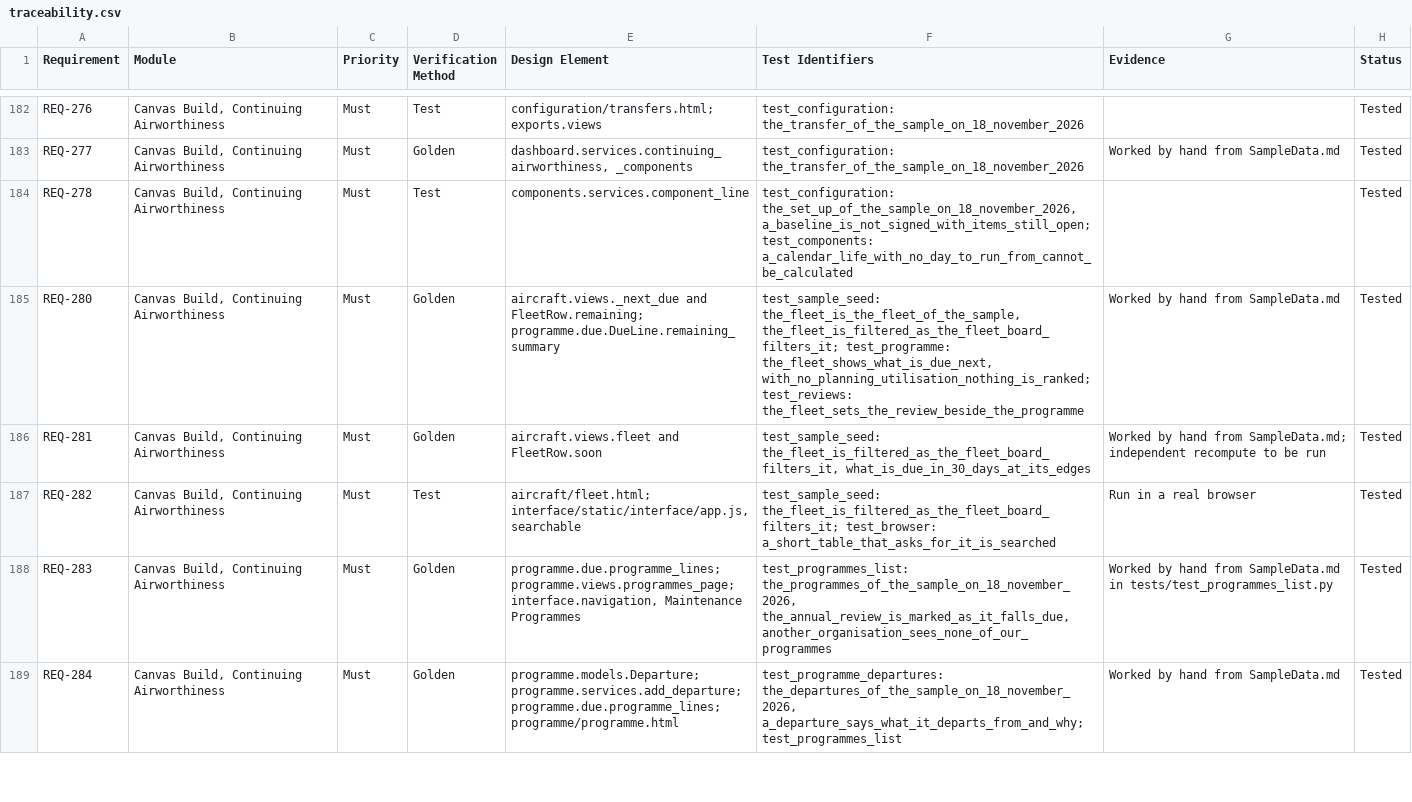
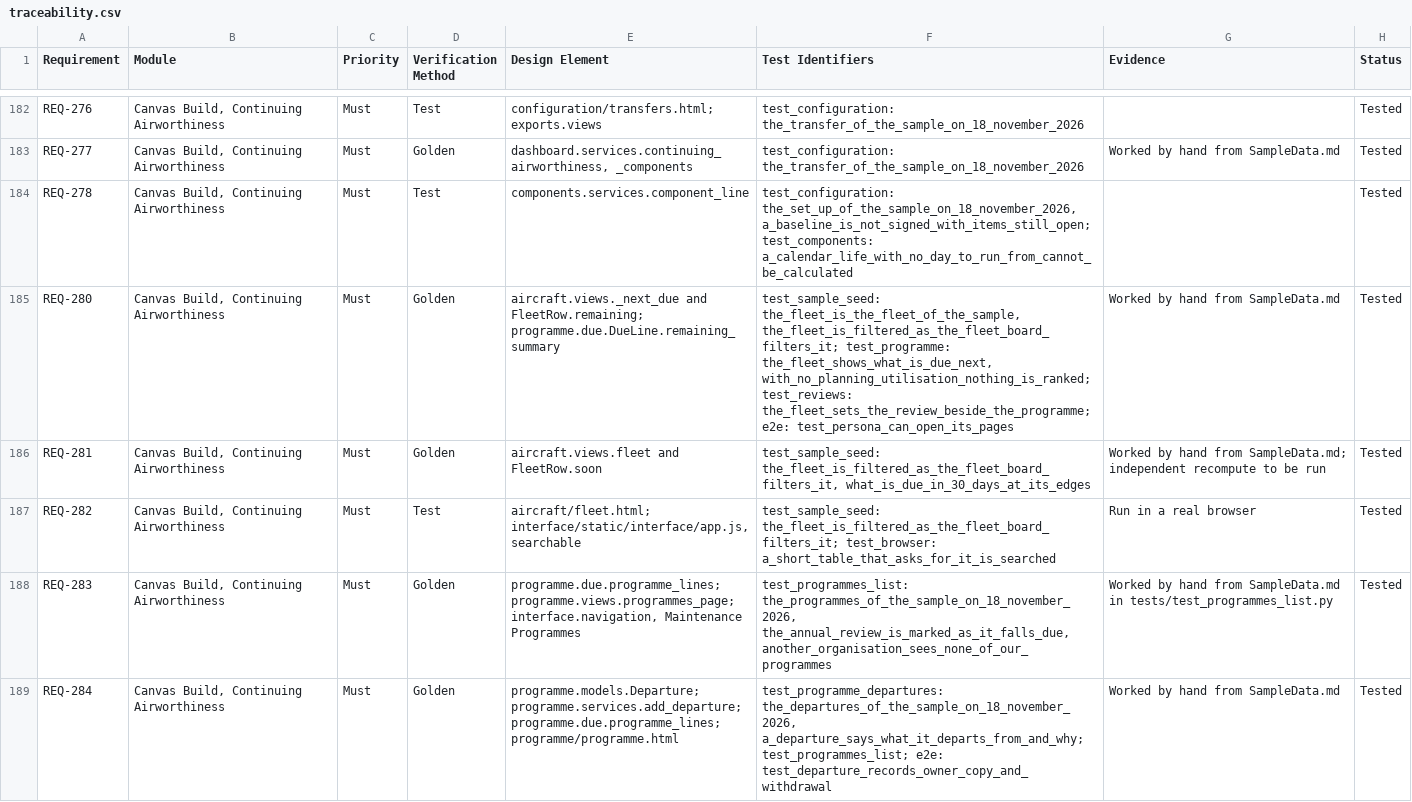
Before and after one commit to alxtkng/airworthiness-plus, a CSV file: requirements/traceability.csv, drawn as a sheet; only a part is shown, gaps mark what is left out; the diff covers the shown part only.

Commit message:
Add live Playwright journeys and record regressions

```diff
--- a/requirements/traceability.csv
+++ b/requirements/traceability.csv
@@ -184,3 +184,3 @@ REQ-277,"Canvas Build, Continuing Airworthiness",Must,Golden,"dashboard.services
 REQ-278,"Canvas Build, Continuing Airworthiness",Must,Test,components.services.component_line,"test_configuration: the_set_up_of_the_sample_on_18_november_2026, a_baseline_is_not_signed_with_items_still_open; test_components: a_calendar_life_with_no_day_to_run_from_cannot_be_calculated",,Tested
-REQ-280,"Canvas Build, Continuing Airworthiness",Must,Golden,aircraft.views._next_due and FleetRow.remaining; programme.due.DueLine.remaining_summary,"test_sample_seed: the_fleet_is_the_fleet_of_the_sample, the_fleet_is_filtered_as_the_fleet_board_filters_it; test_programme: the_fleet_shows_what_is_due_next, with_no_planning_utilisation_nothing_is_ranked; test_reviews: the_fleet_sets_the_review_beside_the_programme",Worked by hand from SampleData.md,Tested
+REQ-280,"Canvas Build, Continuing Airworthiness",Must,Golden,aircraft.views._next_due and FleetRow.remaining; programme.due.DueLine.remaining_summary,"test_sample_seed: the_fleet_is_the_fleet_of_the_sample, the_fleet_is_filtered_as_the_fleet_board_filters_it; test_programme: the_fleet_shows_what_is_due_next, with_no_planning_utilisation_nothing_is_ranked; test_reviews: the_fleet_sets_the_review_beside_the_programme; e2e: test_persona_can_open_its_pages",Worked by hand from SampleData.md,Tested
 REQ-281,"Canvas Build, Continuing Airworthiness",Must,Golden,aircraft.views.fleet and FleetRow.soon,"test_sample_seed: the_fleet_is_filtered_as_the_fleet_board_filters_it, what_is_due_in_30_days_at_its_edges",Worked by hand from SampleData.md; independent recompute to be run,Tested
@@ -188,2 +188,2 @@ REQ-282,"Canvas Build, Continuing Airworthiness",Must,Test,"aircraft/fleet.html;
 REQ-283,"Canvas Build, Continuing Airworthiness",Must,Golden,"programme.due.programme_lines; programme.views.programmes_page; interface.navigation, Maintenance Programmes","test_programmes_list: the_programmes_of_the_sample_on_18_november_2026, the_annual_review_is_marked_as_it_falls_due, another_organisation_sees_none_of_our_programmes",Worked by hand from SampleData.md in tests/test_programmes_list.py,Tested
-REQ-284,"Canvas Build, Continuing Airworthiness",Must,Golden,programme.models.Departure; programme.services.add_departure; programme.due.programme_lines; programme/programme.html,"test_programme_departures: the_departures_of_the_sample_on_18_november_2026, a_departure_says_what_it_departs_from_and_why; test_programmes_list",Worked by hand from SampleData.md,Tested
+REQ-284,"Canvas Build, Continuing Airworthiness",Must,Golden,programme.models.Departure; programme.services.add_departure; programme.due.programme_lines; programme/programme.html,"test_programme_departures: the_departures_of_the_sample_on_18_november_2026, a_departure_says_what_it_departs_from_and_why; test_programmes_list; e2e: test_departure_records_owner_copy_and_withdrawal",Worked by hand from SampleData.md,Tested
```
Also changed, not shown: 32 edited cells elsewhere in this file, 12 other files.
